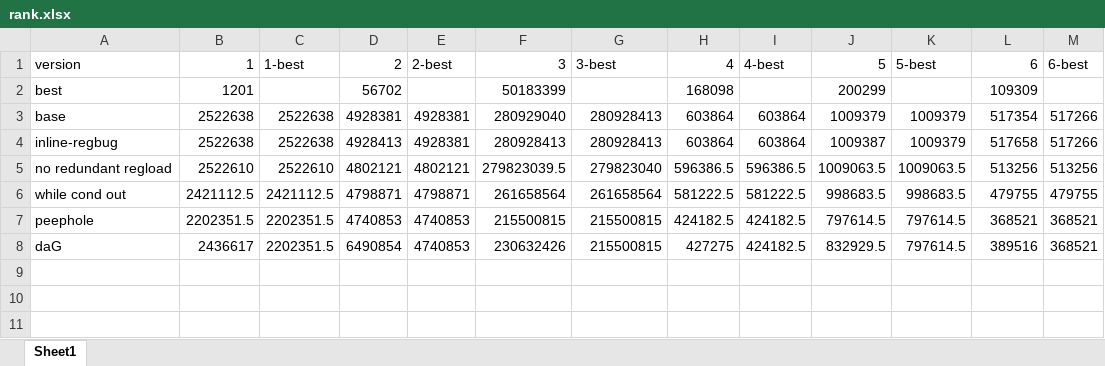
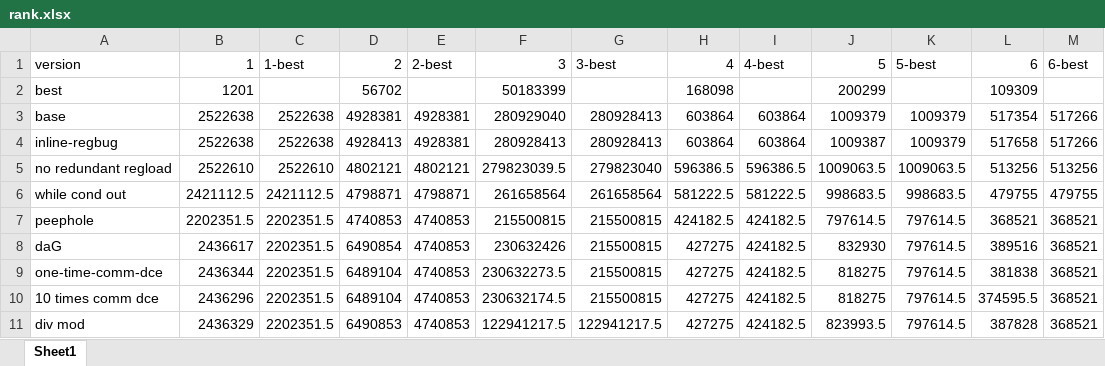
Before and after one commit to rfhits/2021-Fall-BUAA-Compiler_Technology, an Excel workbook: versions/rank.xlsx, sheet Sheet1, drawn as a sheet; values as stored, in another font and other column widths than the file's, no cell formats; the diff names each change by its address in the sheet, - before the commit and + after, or states it on an @@ line.

```diff
--- a/versions/rank.xlsx (sheet Sheet1)
+++ b/versions/rank.xlsx (sheet Sheet1)
-J8: 832929.5
+J8: 832930
+row 9: one-time-comm-dce | 2436344 | 2202351.5 | 6489104 | 4740853 | 230632273.5 | 215500815 | 427275 | 424182.5 | 818275 | 797614.5 | 381838 | 368521
+row 10: 10 times comm dce | 2436296 | 2202351.5 | 6489104 | 4740853 | 230632174.5 | 215500815 | 427275 | 424182.5 | 818275 | 797614.5 | 374595.5 | 368521
+row 11: div mod | 2436329 | 2202351.5 | 6490853 | 4740853 | 122941217.5 | 122941217.5 | 427275 | 424182.5 | 823993.5 | 797614.5 | 387828 | 368521
```
Also changed, not shown: cell formats, 13 other files.
